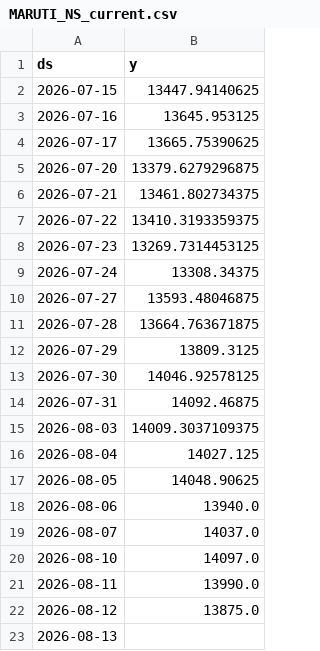
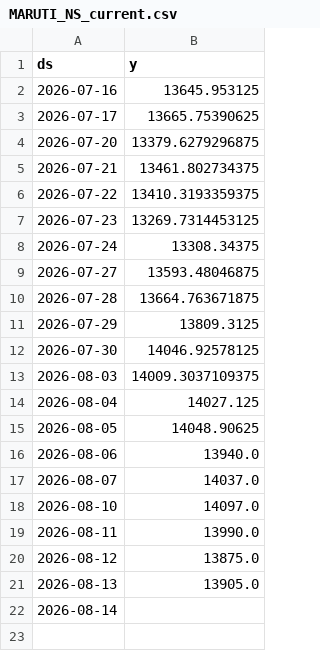
Before and after one commit to gulabjangid626/mlops, a CSV file: src/data/stocks/MARUTI_NS_current.csv, drawn as a sheet.

```diff
--- a/src/data/stocks/MARUTI_NS_current.csv
+++ b/src/data/stocks/MARUTI_NS_current.csv
@@ -1,3 +1,2 @@
 ds,y
-2026-07-15,13447.94140625
 2026-07-16,13645.953125
@@ -13,3 +12,2 @@ ds,y
 2026-07-30,14046.92578125
-2026-07-31,14092.46875
 2026-08-03,14009.3037109375
@@ -22,2 +20,3 @@ ds,y
 2026-08-12,13875.0
-2026-08-13,
+2026-08-13,13905.0
+2026-08-14,
```
Also changed, not shown: src/data/stocks/HCLTECH_NS.csv, src/data/stocks/HDFCBANK_NS.csv, 28 other files.
